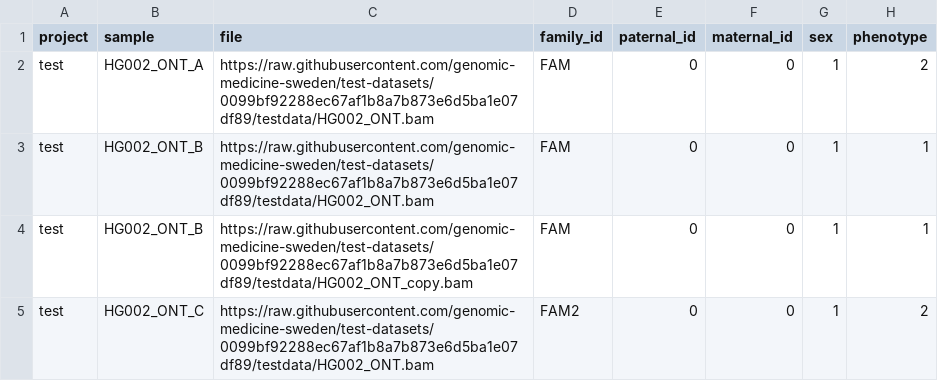
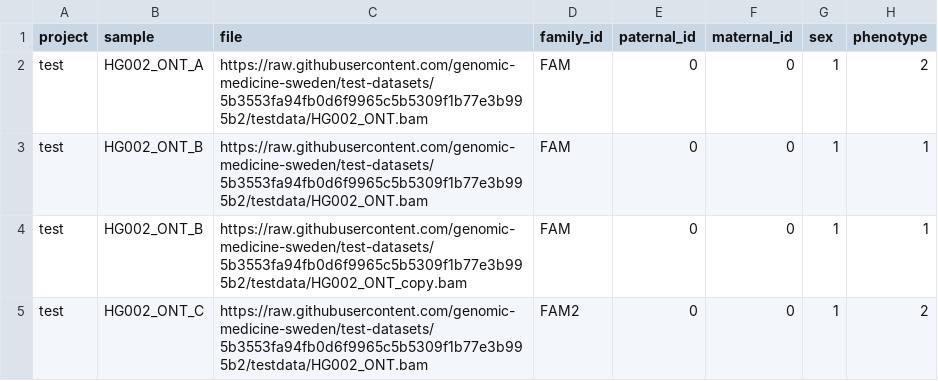
Before and after one commit to genomic-medicine-sweden/nallo, a CSV file: assets/samplesheet_multisample_ont_bam.csv, drawn as a sheet.

```diff
--- a/assets/samplesheet_multisample_ont_bam.csv
+++ b/assets/samplesheet_multisample_ont_bam.csv
@@ -1,5 +1,5 @@
 project,sample,file,family_id,paternal_id,maternal_id,sex,phenotype
-test,HG002_ONT_A,https://raw.githubusercontent.com/genomic-medicine-sweden/test-datasets/0099bf92288ec67af1b8a7b873e6d5ba1e07df89/testdata/HG002_ONT.bam,FAM,0,0,1,2
-test,HG002_ONT_B,https://raw.githubusercontent.com/genomic-medicine-sweden/test-datasets/0099bf92288ec67af1b8a7b873e6d5ba1e07df89/testdata/HG002_ONT.bam,FAM,0,0,1,1
-test,HG002_ONT_B,https://raw.githubusercontent.com/genomic-medicine-sweden/test-datasets/0099bf92288ec67af1b8a7b873e6d5ba1e07df89/testdata/HG002_ONT_copy.bam,FAM,0,0,1,1
-test,HG002_ONT_C,https://raw.githubusercontent.com/genomic-medicine-sweden/test-datasets/0099bf92288ec67af1b8a7b873e6d5ba1e07df89/testdata/HG002_ONT.bam,FAM2,0,0,1,2
+test,HG002_ONT_A,https://raw.githubusercontent.com/genomic-medicine-sweden/test-datasets/5b3553fa94fb0d6f9965c5b5309f1b77e3b995b2/testdata/HG002_ONT.bam,FAM,0,0,1,2
+test,HG002_ONT_B,https://raw.githubusercontent.com/genomic-medicine-sweden/test-datasets/5b3553fa94fb0d6f9965c5b5309f1b77e3b995b2/testdata/HG002_ONT.bam,FAM,0,0,1,1
+test,HG002_ONT_B,https://raw.githubusercontent.com/genomic-medicine-sweden/test-datasets/5b3553fa94fb0d6f9965c5b5309f1b77e3b995b2/testdata/HG002_ONT_copy.bam,FAM,0,0,1,1
+test,HG002_ONT_C,https://raw.githubusercontent.com/genomic-medicine-sweden/test-datasets/5b3553fa94fb0d6f9965c5b5309f1b77e3b995b2/testdata/HG002_ONT.bam,FAM2,0,0,1,2
```
Also changed, not shown: assets/samplesheet.csv, assets/samplesheet_multisample_bam.csv, 32 other files.
